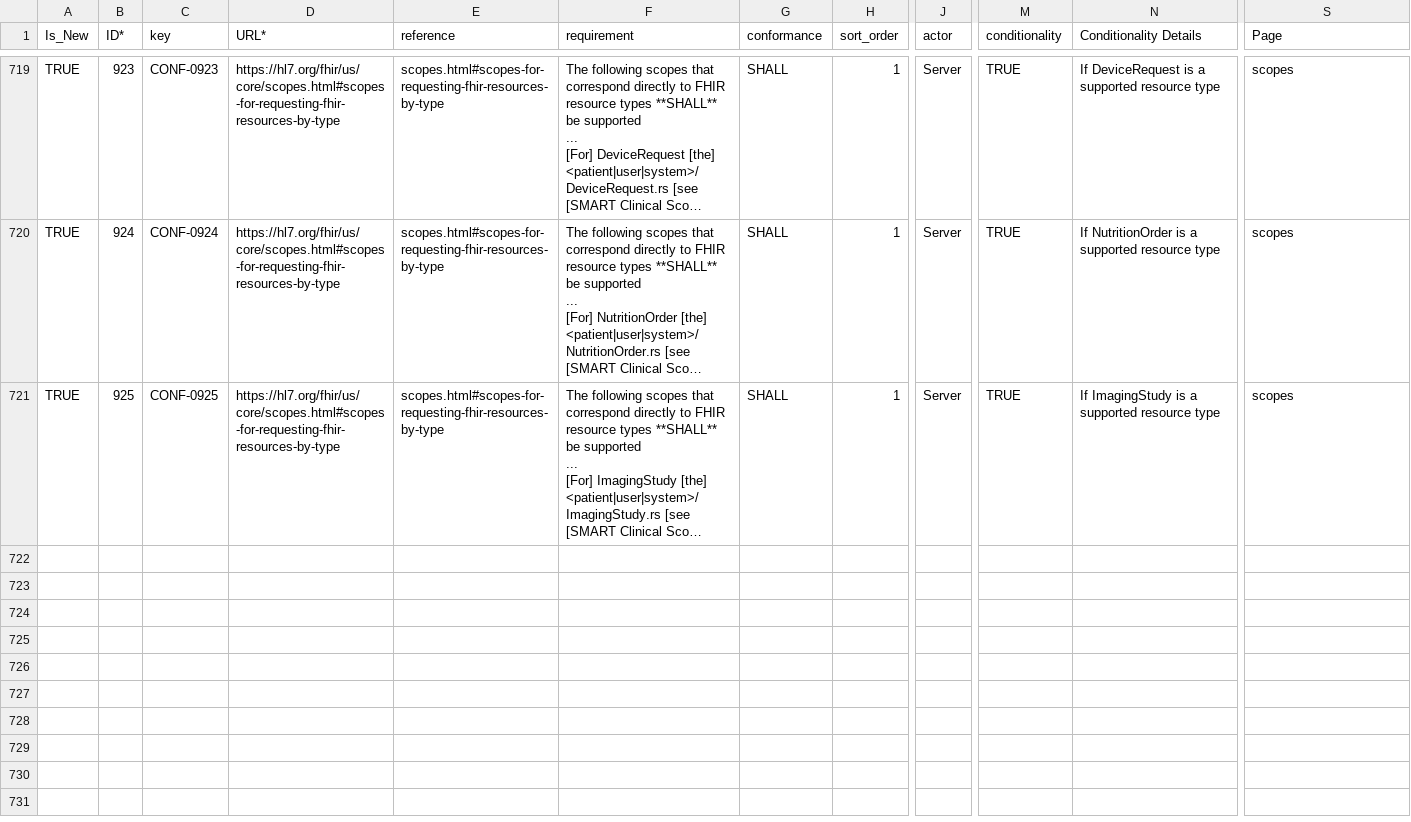
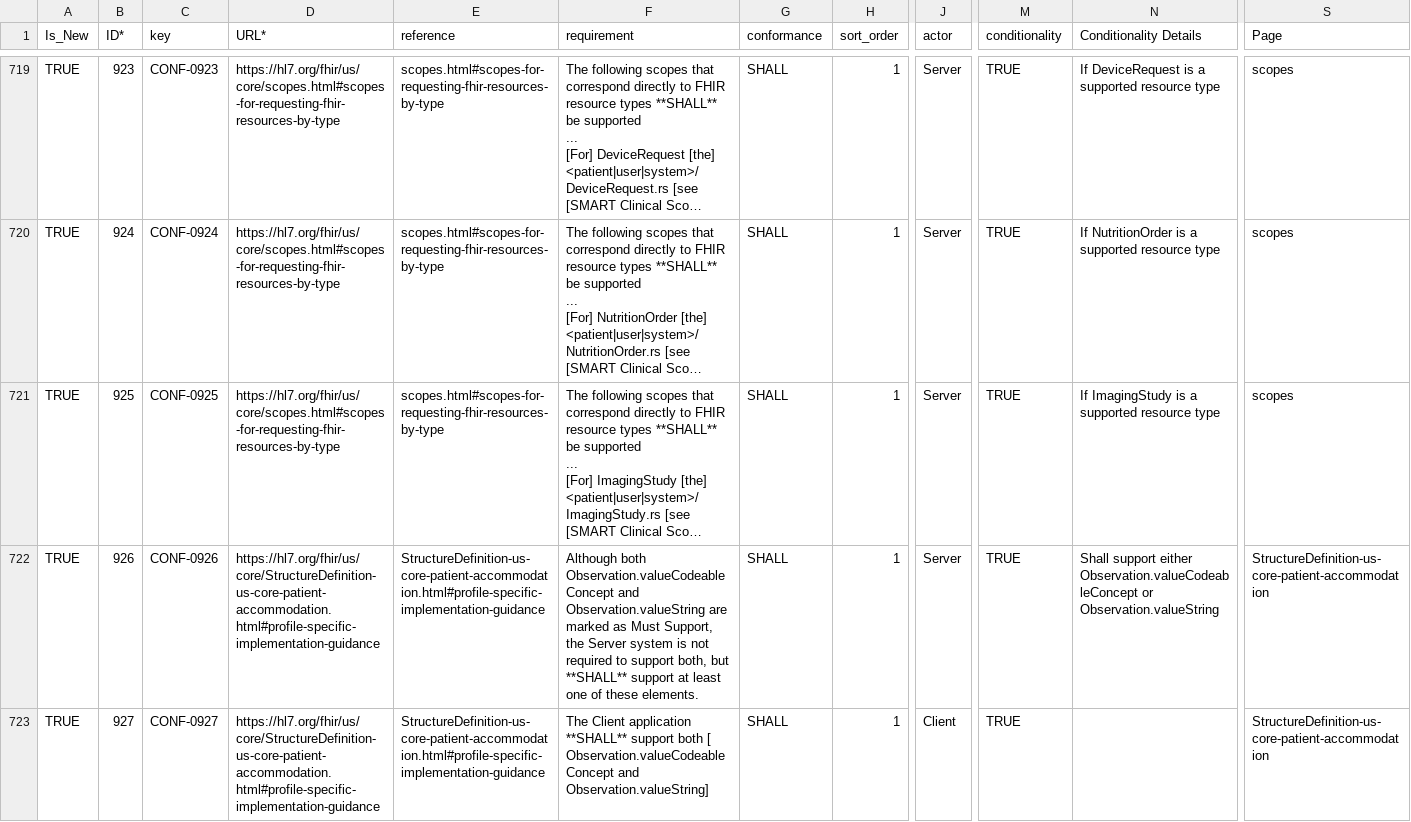
Before and after one commit to HL7/US-Core, a CSV file: input/data/us_core_reqs.csv, drawn as a sheet; only a part is shown, gaps mark what is left out; long unchanged cells end in …; rows hold the shown columns only; the diff covers the shown part only; the diff names each change by its address in the sheet, - before the commit and + after, or states it on an @@ line.

Commit message:
Give the DeviceRequest and Patient Accommodation choice statements their own requirement keys
Thirteen profiles carry a "choice of profile elements" conformance statement -- the
pair that says a Server is not required to support both elements but SHALL support
at least one, and a Client SHALL support both. Eleven of them cite a profile-specific
pair of requirement keys that names the two elements and is anchored to the profile
page. Two cited the generic CONF-0115 and CONF-0116 on the Must Support page
instead: US Core DeviceRequest, and US Core Patient Accommodation, which was
modelled on it.

Both now have their own pair, matching the other eleven:

    CONF-0926  Server  Patient Accommodation  valueCodeableConcept / valueString
    CONF-0927  Client  Patient Accommodation  valueCodeableConcept / valueString
    CONF-0928  Server  DeviceRequest          codeCodeableConcept / codeReference
    CONF-0929  Client  DeviceRequest          codeCodeableConcept / codeReference

The requirement text follows the US Core Specimen Profile pair, CONF-0524 and
CONF-0525, which is the same shape -- two Must Support elements where only one is
required of a Server.

The point is not only consistency. A profile-specific key names the elements and has
its Page set to the profile, so it is individually citable in certification testing;
CONF-0115 and CONF-0116 are a single shared pair that cannot distinguish which
choice is under test. Those two keys remain in use on must-support.md, which is
their own page and where the generic rule that these statements instantiate belongs.

Requirements resources regenerated with publish.sh -R, which routed each key to the
right actor: the Server keys into R5Requirements-us-core-server and the Client keys
into R5Requirements-us-core-client. The reference column, which is the only location
column the generator reads, is relative, so the generated narrativeLink values are
relative too.

QA is unchanged by this commit. Both profile pages now resolve the new keys to
requirements.html and neither cites CONF-0115 or CONF-0116 any more.

Generated with assistance from Claude Code

```diff
--- a/input/data/us_core_reqs.csv
+++ b/input/data/us_core_reqs.csv
+row 722: TRUE | 926 | CONF-0926 | https://hl7.org/fhir/us/core/StructureDefinition-us-core-patient-accommodation.html#profile-specific-implementation-guidance | StructureDefinition-us-core-patient-accommodation.html#profile-specific-implementation-guidance | Although both Observation.valueCodeableConcept and Observation.valueString are marked as Must Support, the Server system is not required to support both, but **SHALL** support at least one of these elements. | SHALL | 1 | Server | TRUE | Shall support either Observation.valueCodeableConcept or Observation.valueString | StructureDefinition-us-core-patient-accommodation
+row 723: TRUE | 927 | CONF-0927 | https://hl7.org/fhir/us/core/StructureDefinition-us-core-patient-accommodation.html#profile-specific-implementation-guidance | StructureDefinition-us-core-patient-accommodation.html#profile-specific-implementation-guidance | The Client application **SHALL** support both [ Observation.valueCodeableConcept and Observation.valueString] | SHALL | 1 | Client | TRUE |  | StructureDefinition-us-core-patient-accommodation
```
Also changed, not shown: 2 added rows elsewhere in this file, 6 other files.
